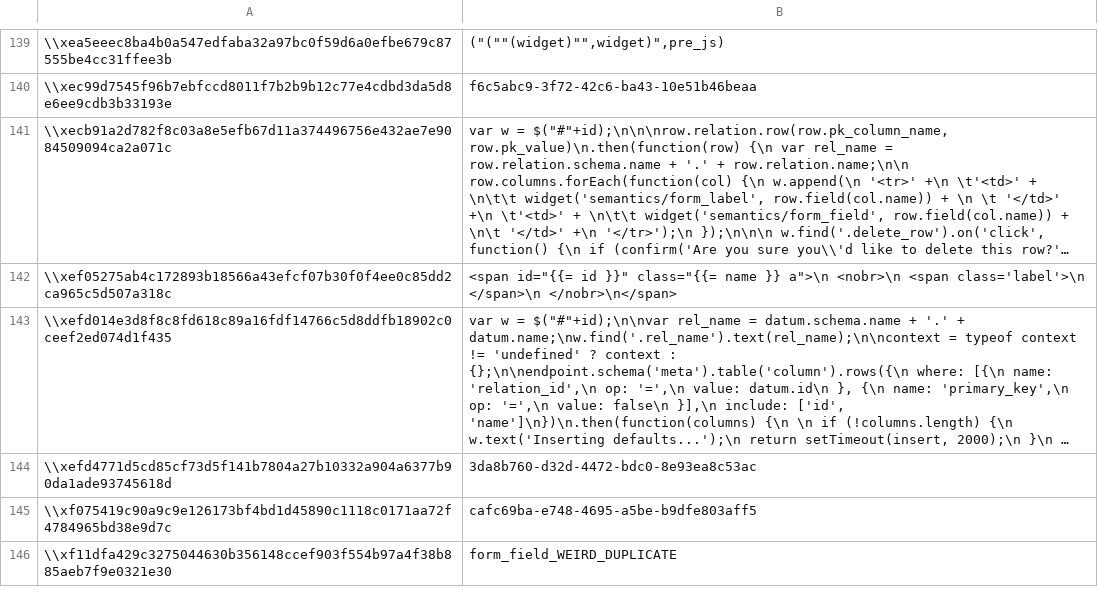
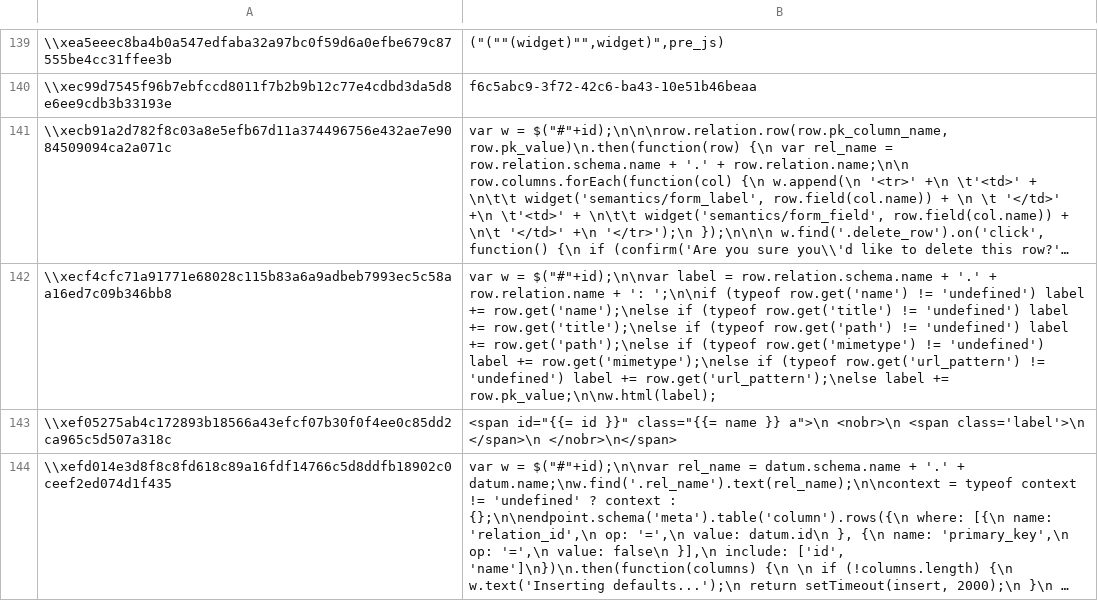
Before and after one commit to aquametalabs/aquameta, a CSV file: bundles-available/org.aquameta.core.semantics/blob.csv, drawn as a sheet; only a part is shown, gaps mark what is left out; the shorter side is filled out with more unchanged rows; long unchanged cells end in …; the diff names each change by its address in the sheet, - before the commit and + after, or states it on an @@ line.

Commit message:
org.aquameta.core.semantics: better text-identifier defaults

```diff
--- a/bundles-available/org.aquameta.core.semantics/blob.csv
+++ b/bundles-available/org.aquameta.core.semantics/blob.csv
+row 142: \\xecf4cfc71a91771e68028c115b83a6a9adbeb7993ec5c58aa16ed7c09b346bb8 | var w = $("#"+id);\n\nvar label = row.relation.schema.name + '.' + row.relation.name + ': ';\n\nif (typeof row.get('name') != 'undefined') label += row.get('name');\nelse if (typeof row.get('title') != 'undefined') label += row.get('title');\nelse if (typeof row.get('path') != 'undefined') label += row.get('path');\nelse if (typeof row.get('mimetype') != 'undefined') label += row.get('mimetype');\nelse if (typeof row.get('url_pattern') != 'undefined') label += row.get('url_pattern');\nelse label += row.pk_value;\n\nw.html(label);
```
Also changed, not shown: 1 other file.
